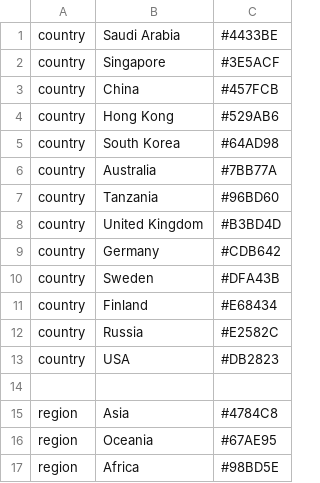
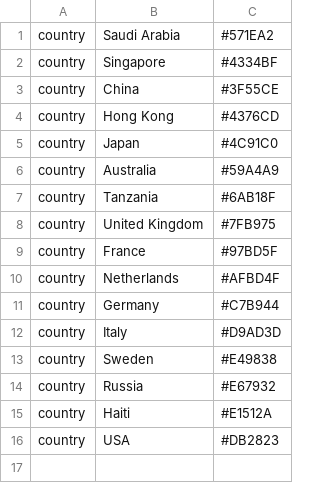
Before and after one commit to jbloomlab/cov-229E-spike-phylo, a TSV file: Results/spike/Trees/colors.tsv, drawn as a sheet; only a part is shown; the shorter side is filled out with more unchanged rows.

```diff
--- a/Results/spike/Trees/colors.tsv
+++ b/Results/spike/Trees/colors.tsv
@@ -1,13 +1,16 @@
-country	Saudi Arabia	#4433BE
-country	Singapore	#3E5ACF
-country	China	#457FCB
-country	Hong Kong	#529AB6
-country	South Korea	#64AD98
-country	Australia	#7BB77A
-country	Tanzania	#96BD60
-country	United Kingdom	#B3BD4D
-country	Germany	#CDB642
-country	Sweden	#DFA43B
-country	Finland	#E68434
-country	Russia	#E2582C
+country	Saudi Arabia	#571EA2
+country	Singapore	#4334BF
+country	China	#3F55CE
+country	Hong Kong	#4376CD
+country	Japan	#4C91C0
+country	Australia	#59A4A9
+country	Tanzania	#6AB18F
+country	United Kingdom	#7FB975
+country	France	#97BD5F
+country	Netherlands	#AFBD4F
+country	Germany	#C7B944
+country	Italy	#D9AD3D
+country	Sweden	#E49838
+country	Russia	#E67932
+country	Haiti	#E1512A
 country	USA	#DB2823
```
Also changed, not shown: Results/spike/Alignments/spike_natural_variation.csv, 40 other files.
